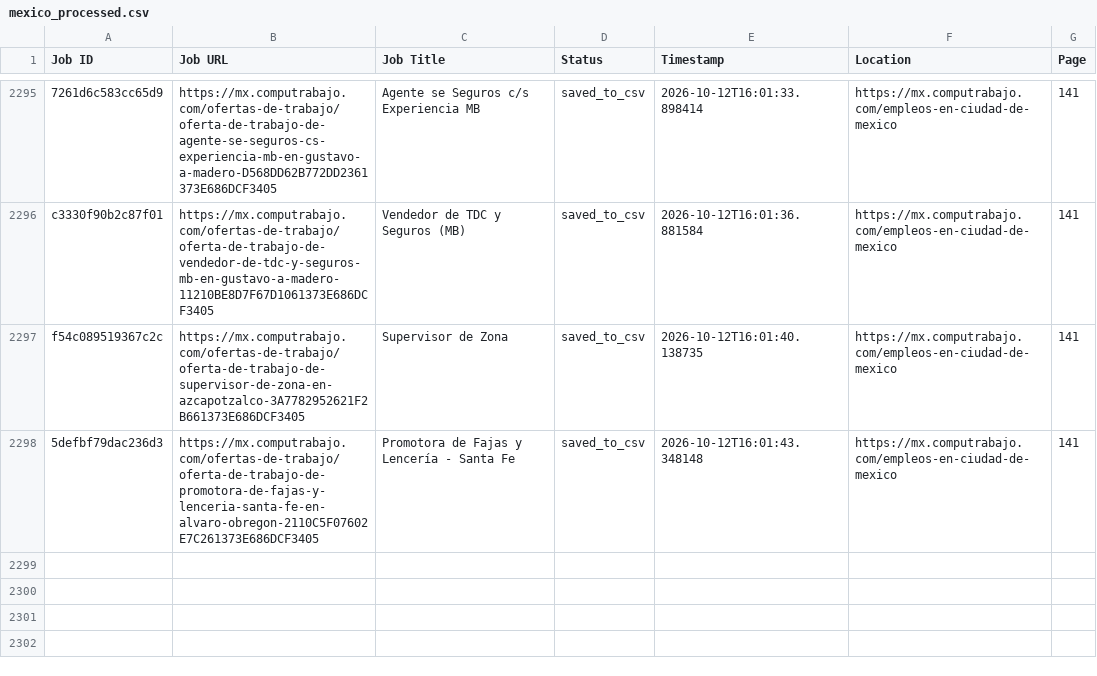
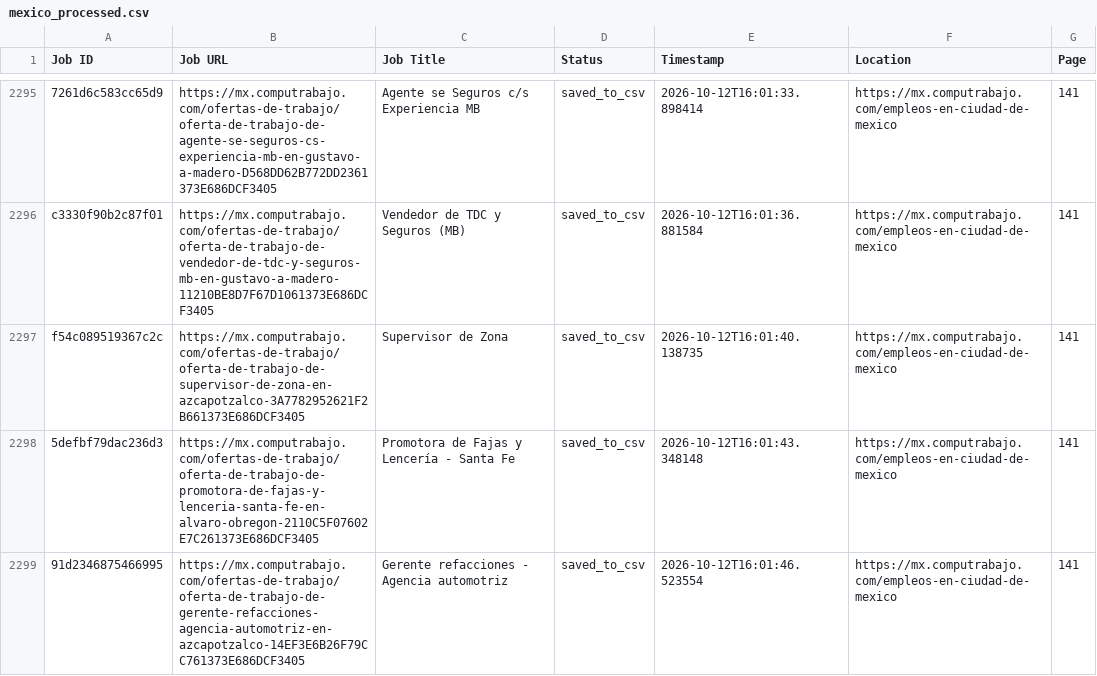
Before and after one commit to liliankason/computrabajo_mexico_scraper, a CSV file: mexico_processed.csv, drawn as a sheet; only a part is shown, gaps mark what is left out; the diff names each change by its address in the sheet, - before the commit and + after, or states it on an @@ line.

```diff
--- a/mexico_processed.csv
+++ b/mexico_processed.csv
+row 2299: 91d2346875466995 | https://mx.computrabajo.com/ofertas-de-trabajo/oferta-de-trabajo-de-gerente-refacciones-agencia-automotriz-en-azcapotzalco-14EF3E6B26F79CC761373E686DCF3405 | Gerente refacciones - Agencia automotriz | saved_to_csv | 2026-10-12T16:01:46.523554 | https://mx.computrabajo.com/empleos-en-ciudad-de-mexico | 141
```
Also changed, not shown: 2 other files.
